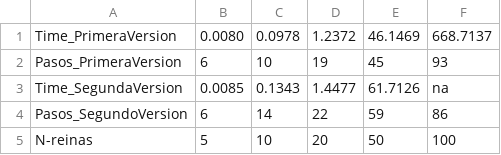
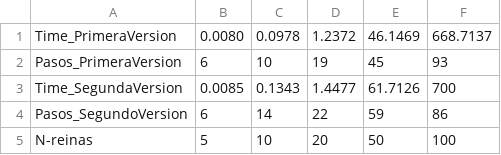
Before and after one commit to SebastianCastro23/N_Queens, a CSV file: AlgorithmTimeData/HillClimbing_variantes.csv, drawn as a sheet.

```diff
--- a/AlgorithmTimeData/HillClimbing_variantes.csv
+++ b/AlgorithmTimeData/HillClimbing_variantes.csv
@@ -2,3 +2,3 @@ Time_PrimeraVersion;0.0080;0.0978;1.2372;46.1469;668.7137;
 Pasos_PrimeraVersion;6;10;19;45;93;
-Time_SegundaVersion;0.0085;0.1343;1.4477;61.7126;na;
+Time_SegundaVersion;0.0085;0.1343;1.4477;61.7126;700;
 Pasos_SegundoVersion;6;14;22;59;86;
```
Also changed, not shown: 5 other files.
